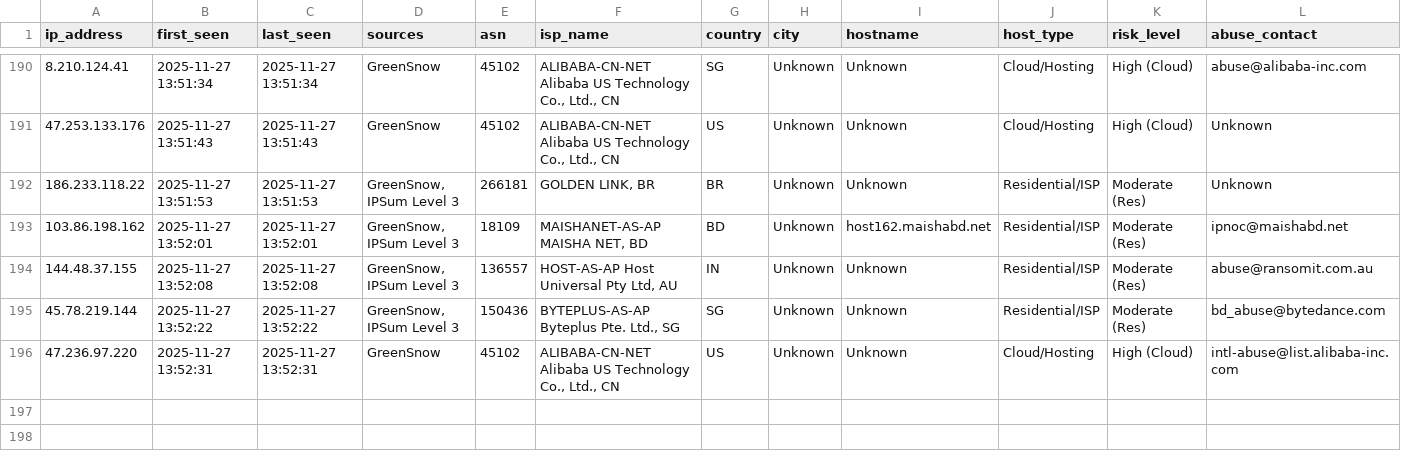
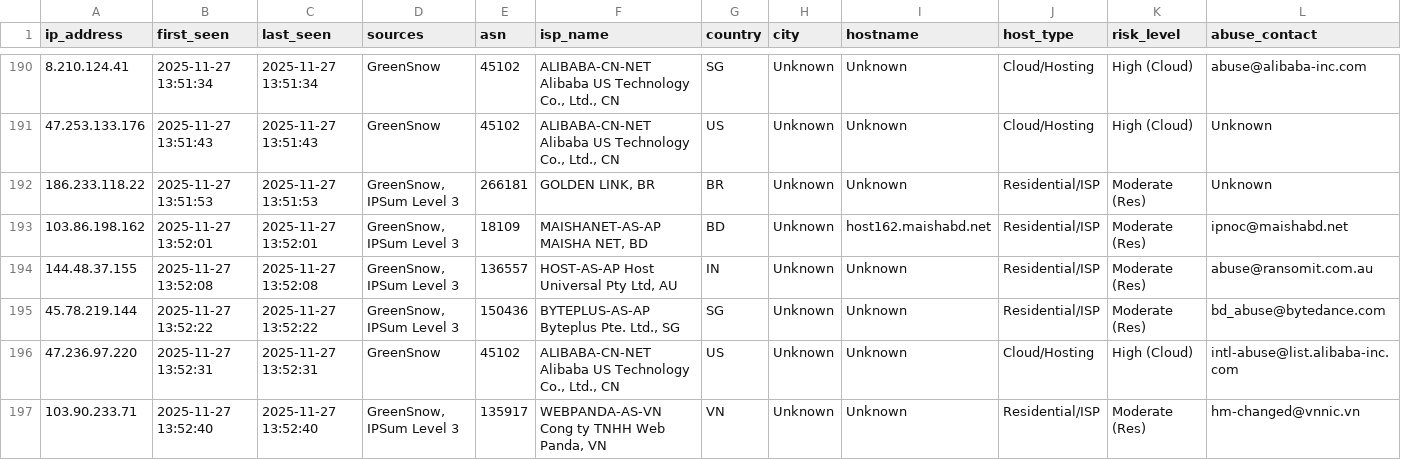
Before and after one commit to mysarun88/IP_aggregator, a CSV file: threat_intel.csv, drawn as a sheet; only a part is shown, gaps mark what is left out; rows hold the shown columns only; the diff names each change by its address in the sheet, - before the commit and + after, or states it on an @@ line.

Commit message:
Daily Threat Intel Update (CSV): 2025-11-27

```diff
--- a/threat_intel.csv
+++ b/threat_intel.csv
+row 197: 103.90.233.71 | 2025-11-27 13:52:40 | 2025-11-27 13:52:40 | GreenSnow, IPSum Level 3 | 135917 | WEBPANDA-AS-VN Cong ty TNHH Web Panda, VN | VN | Unknown | Unknown | Residential/ISP | Moderate (Res) | hm-changed@vnnic.vn
```
